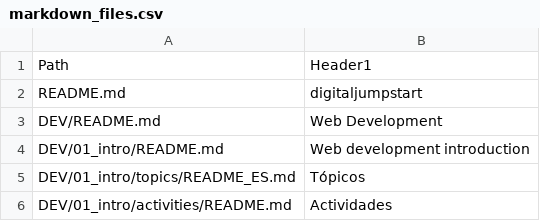
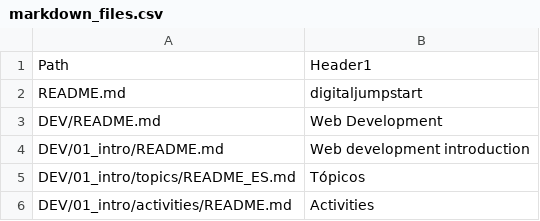
Before and after one commit to Laboratoria/digitaljumpstart-curriculum, a CSV file: markdown_files.csv, drawn as a sheet.

```diff
--- a/markdown_files.csv
+++ b/markdown_files.csv
@@ -5,2 +5,2 @@ DEV/01_intro/README.md,Web development introduction
 DEV/01_intro/topics/README_ES.md,Tópicos
-DEV/01_intro/activities/README.md,Actividades
+DEV/01_intro/activities/README.md,Activities
```
Also changed, not shown: 2 other files.
